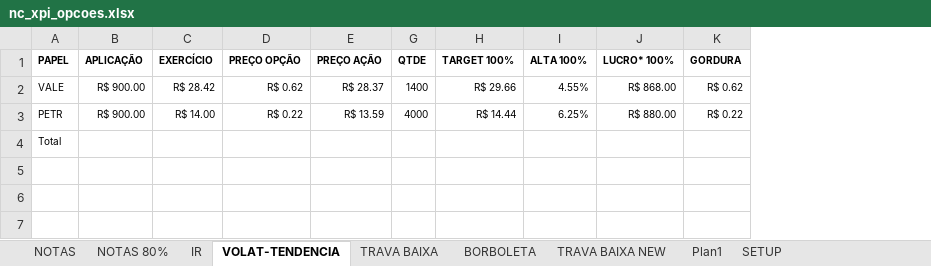
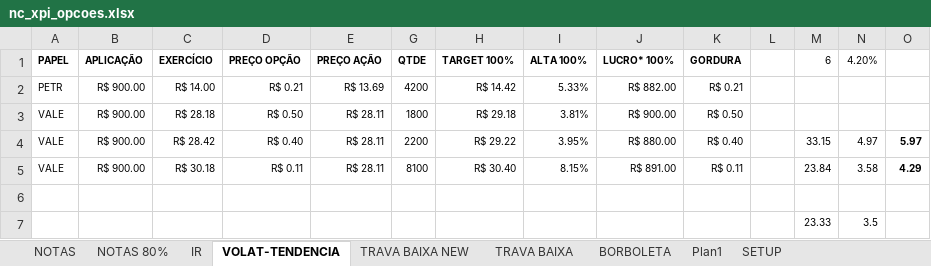
Before and after one commit to bengelbert/ifsc, an Excel workbook: stocks/nc_xpi_opcoes.xlsx, sheet VOLAT-TENDENCIA, drawn as a sheet; values as stored, in another font and other column widths than the file's, no borders; table styles not drawn; removed rows and columns are numbered as before the commit, all else as after; the diff names each change by its address in the sheet, - before the commit and + after, or states it on an @@ line.

```diff
--- a/stocks/nc_xpi_opcoes.xlsx (sheet VOLAT-TENDENCIA)
+++ b/stocks/nc_xpi_opcoes.xlsx (sheet VOLAT-TENDENCIA)
@@ sheet tab order changed: NOTAS | NOTAS 80% | IR | VOLAT-TENDENCIA | TRAVA BAIXA NEW | TRAVA BAIXA | BORBOLETA | Plan1 | SETUP @@
+column L, empty
+column M (6), empty
+column N (4.20%), empty
+column O, empty
-row 2: VALE | R$ 900.00 | R$ 28.42 | R$ 0.62 | R$ 28.37 | 1400 | R$ 29.66 | 4.55% | R$ 868.00 | R$ 0.62
-D2 (PREÇO OPÇÃO): R$ 0.22
+D2 (PREÇO OPÇÃO): R$ 0.21
-E2 (PREÇO AÇÃO): R$ 13.59
+E2 (PREÇO AÇÃO): R$ 13.69
-G2 (QTDE): 4000
+G2 (QTDE): 4200
-H2 (TARGET 100%): R$ 14.44
+H2 (TARGET 100%): R$ 14.42
-I2 (ALTA 100%): 6.25%
+I2 (ALTA 100%): 5.33%
-J2 (LUCRO* 100%): R$ 880.00
+J2 (LUCRO* 100%): R$ 882.00
-K2 (GORDURA): R$ 0.22
+K2 (GORDURA): R$ 0.21
+row 3: VALE | R$ 900.00 | R$ 28.18 | R$ 0.50 | R$ 28.11 | 1800 | R$ 29.18 | 3.81% | R$ 900.00 | R$ 0.50
+row 4: VALE | R$ 900.00 | R$ 28.42 | R$ 0.40 | R$ 28.11 | 2200 | R$ 29.22 | 3.95% | R$ 880.00 | R$ 0.40 |  | 33.15 | 4.97 | 5.97
+row 5: VALE | R$ 900.00 | R$ 30.18 | R$ 0.11 | R$ 28.11 | 8100 | R$ 30.40 | 8.15% | R$ 891.00 | R$ 0.11 |  | 23.84 | 3.58 | 4.29
-A6 (PAPEL): Total
+A6 (PAPEL): (empty)
+row 7:  |  |  |  |  |  |  |  |  |  |  | 23.33 | 3.5
```
Also changed, not shown: sheet TRAVA BAIXA NEW, sheet NOTAS, hidden cells, stocks/xpi.xlsx, 5 other files.
